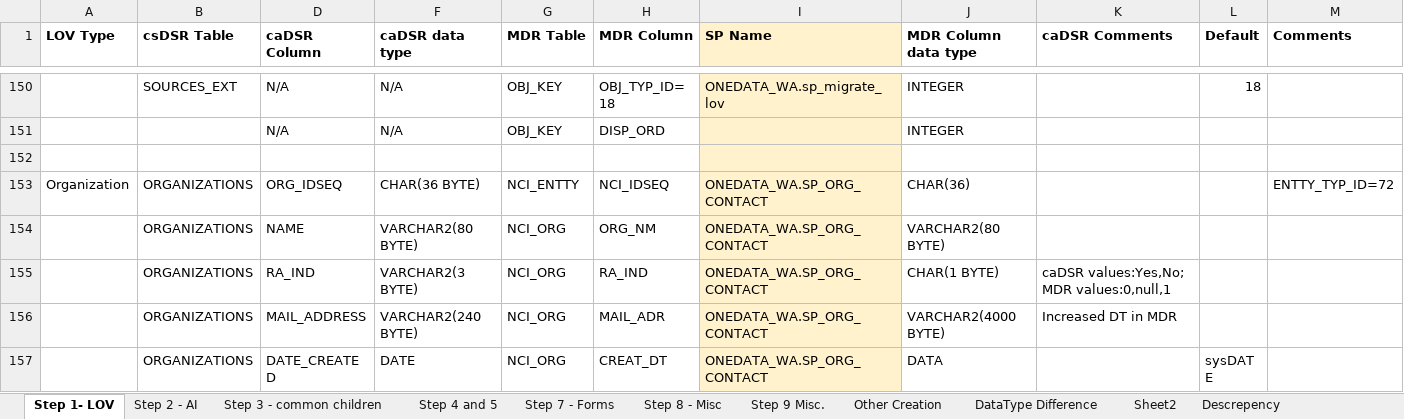
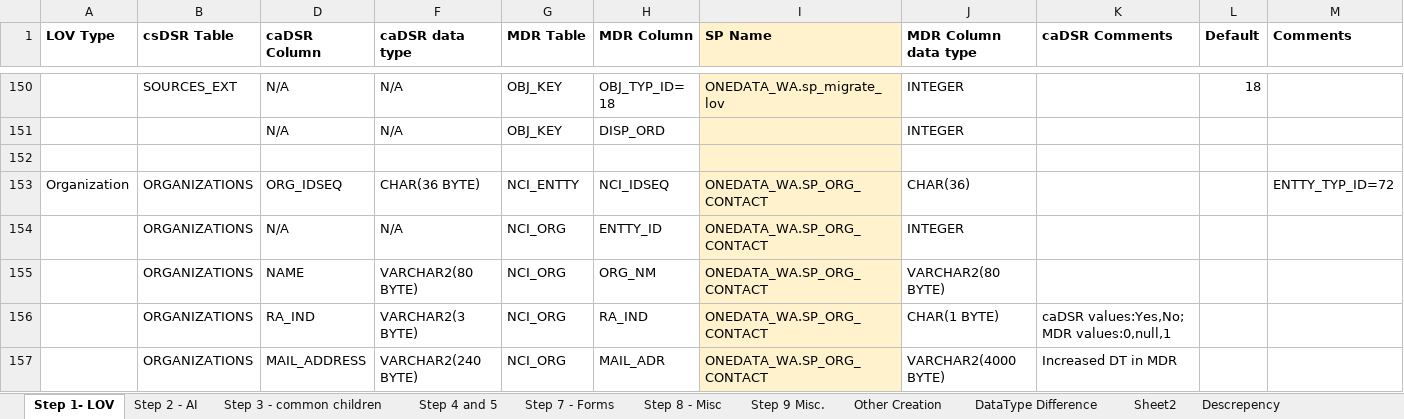
Before and after one commit to CBIIT/onedata-mdr, an Excel workbook: System Documentation/Migration/Data-Migration-caDSR-2-MDR-Mapping-2-IT-0706.xlsx, sheet Step 1- LOV, drawn as a sheet; only a part is shown, gaps mark what is left out; the shorter side is filled out with more unchanged rows; values as stored, in another font and other column widths than the file's, no borders; the diff names each change by its address in the sheet, - before the commit and + after, or states it on an @@ line.

```diff
--- a/System Documentation/Migration/Data-Migration-caDSR-2-MDR-Mapping-2-IT-0706.xlsx (sheet Step 1- LOV)
+++ b/System Documentation/Migration/Data-Migration-caDSR-2-MDR-Mapping-2-IT-0706.xlsx (sheet Step 1- LOV)
+row 154:  | ORGANIZATIONS | N/A | N/A | NCI_ORG | ENTTY_ID | ONEDATA_WA.SP_ORG_CONTACT | INTEGER
```
Also changed, not shown: sheet Step 4 and 5, sheet Step 3 - common children, other sheet tabs, hidden cells.
